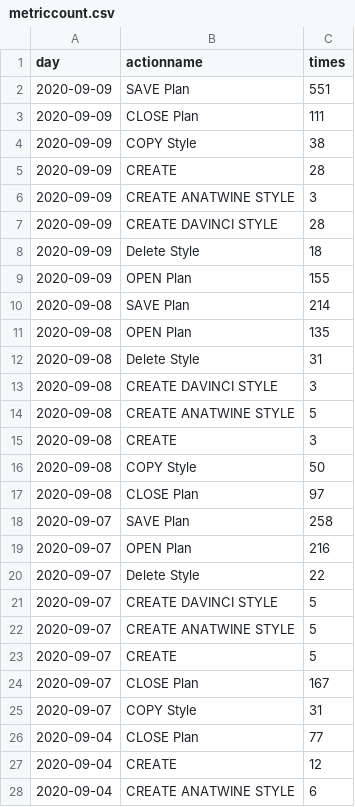
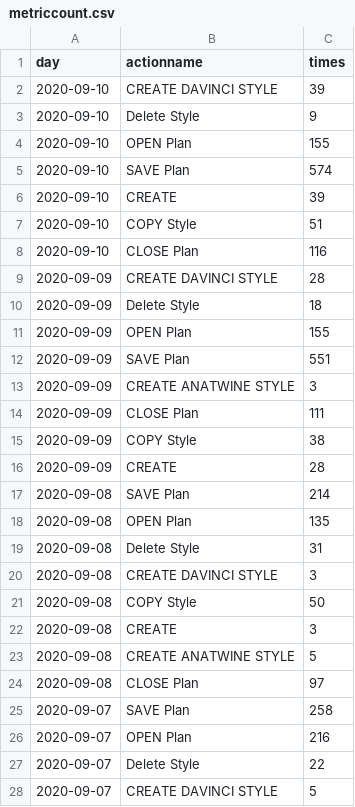
Before and after one commit to jasonzhuangdavinci/stadiumLogAnalysis, a CSV file: loadcsv/metriccount.csv, drawn as a sheet; only a part is shown; the shorter side is filled out with more unchanged rows; the diff covers the shown part only.

```diff
--- a/loadcsv/metriccount.csv
+++ b/loadcsv/metriccount.csv
@@ -1,3 +1,14 @@
 day,actionname,times
+2020-09-10,CREATE DAVINCI STYLE,39
+2020-09-10,Delete Style,9
+2020-09-10,OPEN Plan,155
+2020-09-10,SAVE Plan,574
+2020-09-10,CREATE,39
+2020-09-10,COPY Style,51
+2020-09-10,CLOSE Plan,116
+2020-09-09,CREATE DAVINCI STYLE,28
+2020-09-09,Delete Style,18
+2020-09-09,OPEN Plan,155
 2020-09-09,SAVE Plan,551
+2020-09-09,CREATE ANATWINE STYLE,3
 2020-09-09,CLOSE Plan,111
@@ -5,6 +16,2 @@ day,actionname,times
 2020-09-09,CREATE,28
-2020-09-09,CREATE ANATWINE STYLE,3
-2020-09-09,CREATE DAVINCI STYLE,28
-2020-09-09,Delete Style,18
-2020-09-09,OPEN Plan,155
 2020-09-08,SAVE Plan,214
@@ -13,5 +20,5 @@ day,actionname,times
 2020-09-08,CREATE DAVINCI STYLE,3
+2020-09-08,COPY Style,50
+2020-09-08,CREATE,3
 2020-09-08,CREATE ANATWINE STYLE,5
-2020-09-08,CREATE,3
-2020-09-08,COPY Style,50
 2020-09-08,CLOSE Plan,97
```
Also changed, not shown: 8 removed rows elsewhere in this file, loadcsv/metriccost.csv, loadcsv/reportcost.csv, 3 other files.
